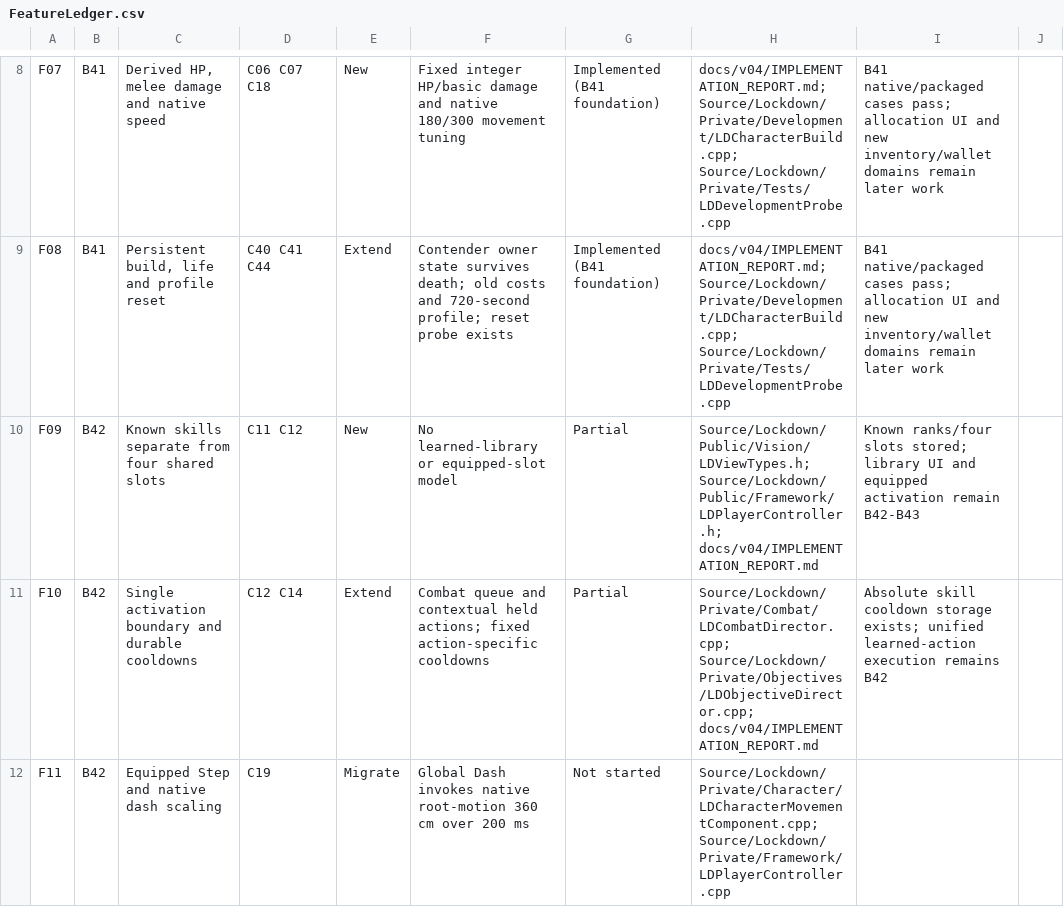
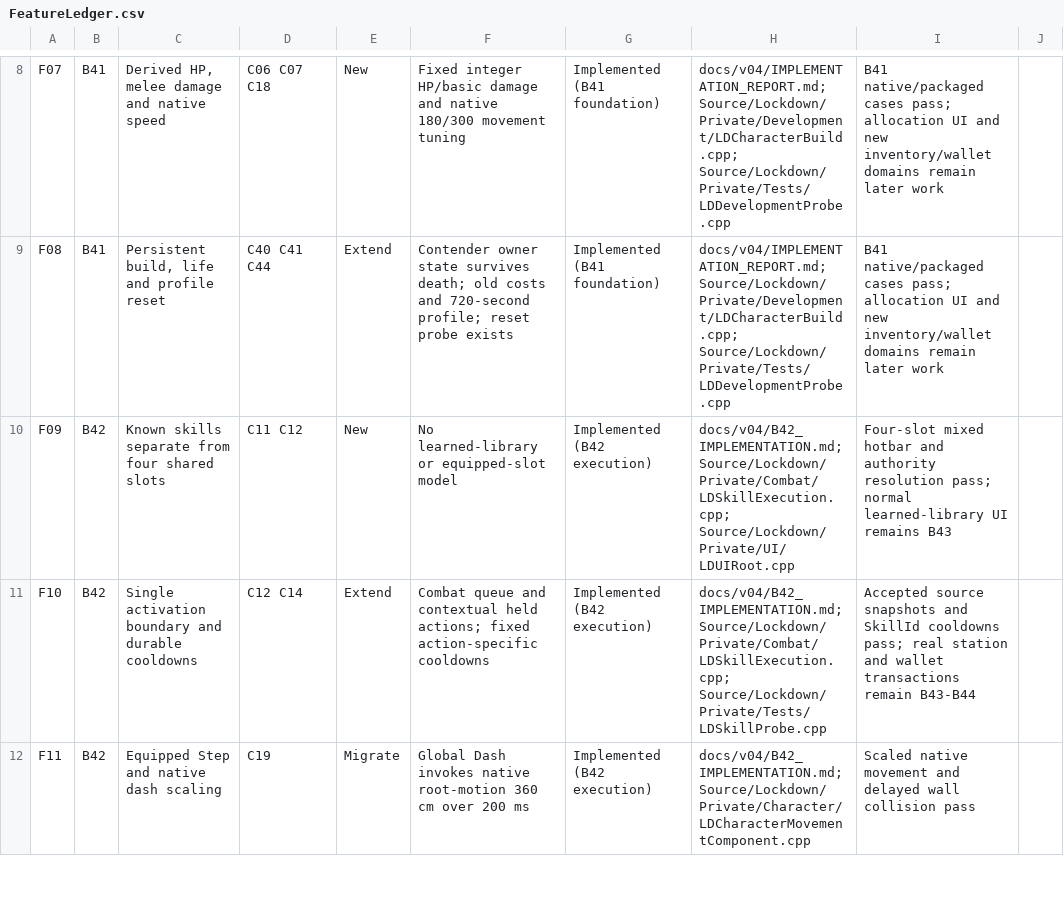
Before and after one commit to rlsn/Lockdown-alpha, a CSV file: docs/v04/FeatureLedger.csv, drawn as a sheet; only a part is shown, gaps mark what is left out; the diff covers the shown part only.

Commit message:
Implement B42 equipped skill execution

```diff
--- a/docs/v04/FeatureLedger.csv
+++ b/docs/v04/FeatureLedger.csv
@@ -9,4 +9,4 @@ F07,B41,"Derived HP, melee damage and native speed",C06 C07 C18,New,Fixed intege
 F08,B41,"Persistent build, life and profile reset",C40 C41 C44,Extend,Contender owner state survives death; old costs and 720-second profile; reset probe exists,Implemented (B41 foundation),docs/v04/IMPLEMENTATION_REPORT.md; Source/Lockdown/Private/Development/LDCharacterBuild.cpp; Source/Lockdown/Private/Tests/LDDevelopmentProbe.cpp,B41 native/packaged cases pass; allocation UI and new inventory/wallet domains remain later work,
-F09,B42,Known skills separate from four shared slots,C11 C12,New,No learned-library or equipped-slot model,Partial,Source/Lockdown/Public/Vision/LDViewTypes.h; Source/Lockdown/Public/Framework/LDPlayerController.h; docs/v04/IMPLEMENTATION_REPORT.md,Known ranks/four slots stored; library UI and equipped activation remain B42-B43,
-F10,B42,Single activation boundary and durable cooldowns,C12 C14,Extend,Combat queue and contextual held actions; fixed action-specific cooldowns,Partial,Source/Lockdown/Private/Combat/LDCombatDirector.cpp; Source/Lockdown/Private/Objectives/LDObjectiveDirector.cpp; docs/v04/IMPLEMENTATION_REPORT.md,Absolute skill cooldown storage exists; unified learned-action execution remains B42,
-F11,B42,Equipped Step and native dash scaling,C19,Migrate,Global Dash invokes native root-motion 360 cm over 200 ms,Not started,Source/Lockdown/Private/Character/LDCharacterMovementComponent.cpp; Source/Lockdown/Private/Framework/LDPlayerController.cpp,,
+F09,B42,Known skills separate from four shared slots,C11 C12,New,No learned-library or equipped-slot model,Implemented (B42 execution),docs/v04/B42_IMPLEMENTATION.md; Source/Lockdown/Private/Combat/LDSkillExecution.cpp; Source/Lockdown/Private/UI/LDUIRoot.cpp,Four-slot mixed hotbar and authority resolution pass; normal learned-library UI remains B43,
+F10,B42,Single activation boundary and durable cooldowns,C12 C14,Extend,Combat queue and contextual held actions; fixed action-specific cooldowns,Implemented (B42 execution),docs/v04/B42_IMPLEMENTATION.md; Source/Lockdown/Private/Combat/LDSkillExecution.cpp; Source/Lockdown/Private/Tests/LDSkillProbe.cpp,Accepted source snapshots and SkillId cooldowns pass; real station and wallet transactions remain B43-B44,
+F11,B42,Equipped Step and native dash scaling,C19,Migrate,Global Dash invokes native root-motion 360 cm over 200 ms,Implemented (B42 execution),docs/v04/B42_IMPLEMENTATION.md; Source/Lockdown/Private/Character/LDCharacterMovementComponent.cpp,Scaled native movement and delayed wall collision pass,
```
Also changed, not shown: 9 edited cells elsewhere in this file, 26 other files.
